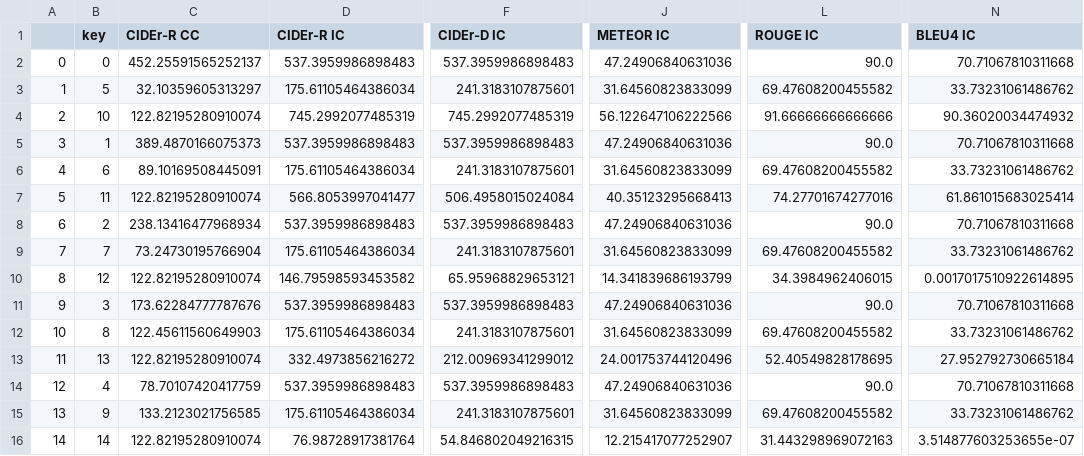
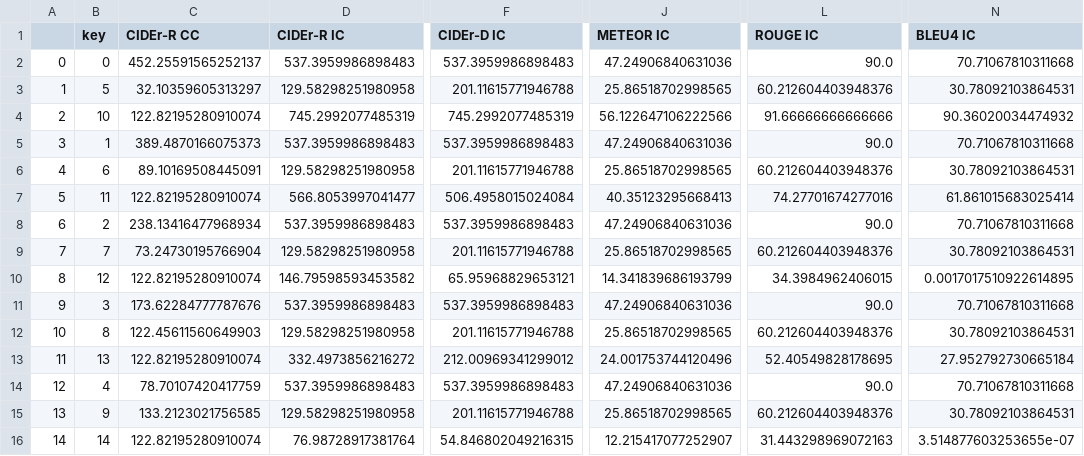
Before and after one commit to gabrielsantosrv/coco-caption, a CSV file: toy_candidate_classification_results.csv, drawn as a sheet; only a part is shown, gaps mark what is left out; the diff names each change by its address in the sheet, - before the commit and + after, or states it on an @@ line.

Commit message:
toy results

```diff
--- a/toy_candidate_classification_results.csv
+++ b/toy_candidate_classification_results.csv
-D3 (CIDEr-R IC): 175.61105464386034
+D3 (CIDEr-R IC): 129.58298251980958
-F3 (CIDEr-D IC): 241.3183107875601
+F3 (CIDEr-D IC): 201.11615771946788
-J3 (METEOR IC): 31.64560823833099
+J3 (METEOR IC): 25.86518702998565
-L3 (ROUGE IC): 69.47608200455582
+L3 (ROUGE IC): 60.212604403948376
-N3 (BLEU4 IC): 33.73231061486762
+N3 (BLEU4 IC): 30.78092103864531
-D6 (CIDEr-R IC): 175.61105464386034
+D6 (CIDEr-R IC): 129.58298251980958
-F6 (CIDEr-D IC): 241.3183107875601
+F6 (CIDEr-D IC): 201.11615771946788
-J6 (METEOR IC): 31.64560823833099
+J6 (METEOR IC): 25.86518702998565
-L6 (ROUGE IC): 69.47608200455582
+L6 (ROUGE IC): 60.212604403948376
-N6 (BLEU4 IC): 33.73231061486762
+N6 (BLEU4 IC): 30.78092103864531
-D9 (CIDEr-R IC): 175.61105464386034
+D9 (CIDEr-R IC): 129.58298251980958
-F9 (CIDEr-D IC): 241.3183107875601
+F9 (CIDEr-D IC): 201.11615771946788
-J9 (METEOR IC): 31.64560823833099
+J9 (METEOR IC): 25.86518702998565
-L9 (ROUGE IC): 69.47608200455582
+L9 (ROUGE IC): 60.212604403948376
-N9 (BLEU4 IC): 33.73231061486762
+N9 (BLEU4 IC): 30.78092103864531
-D12 (CIDEr-R IC): 175.61105464386034
+D12 (CIDEr-R IC): 129.58298251980958
-F12 (CIDEr-D IC): 241.3183107875601
+F12 (CIDEr-D IC): 201.11615771946788
-J12 (METEOR IC): 31.64560823833099
+J12 (METEOR IC): 25.86518702998565
-L12 (ROUGE IC): 69.47608200455582
+L12 (ROUGE IC): 60.212604403948376
-N12 (BLEU4 IC): 33.73231061486762
+N12 (BLEU4 IC): 30.78092103864531
-D15 (CIDEr-R IC): 175.61105464386034
+D15 (CIDEr-R IC): 129.58298251980958
-F15 (CIDEr-D IC): 241.3183107875601
+F15 (CIDEr-D IC): 201.11615771946788
-J15 (METEOR IC): 31.64560823833099
+J15 (METEOR IC): 25.86518702998565
-L15 (ROUGE IC): 69.47608200455582
+L15 (ROUGE IC): 60.212604403948376
-N15 (BLEU4 IC): 33.73231061486762
+N15 (BLEU4 IC): 30.78092103864531
```
